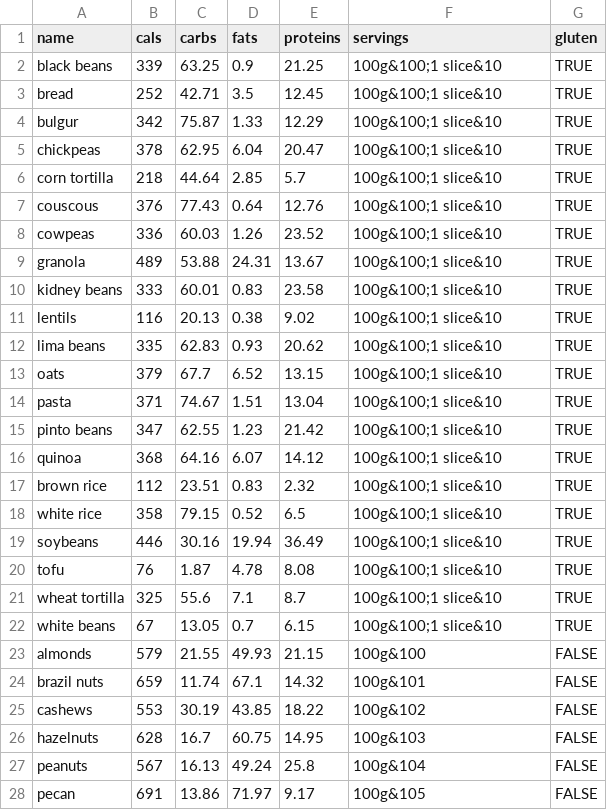
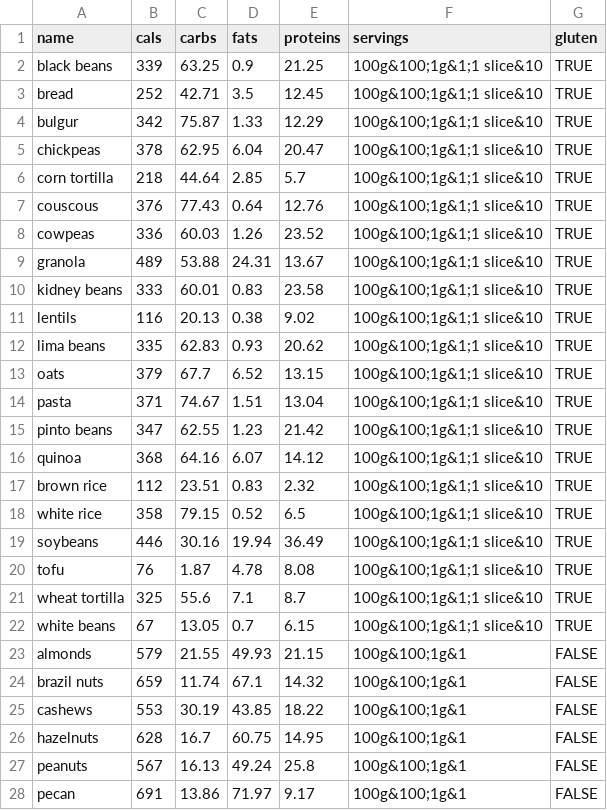
Before and after one commit to skirienkopanea/diet, a CSV file: src/data/cereals.csv, drawn as a sheet; only a part is shown; the diff covers the shown part only.

```diff
--- a/src/data/cereals.csv
+++ b/src/data/cereals.csv
@@ -1,28 +1,28 @@
 name,cals,carbs,fats,proteins,servings,gluten
-black beans,339,63.25,0.9,21.25,100g&100;1 slice&10,TRUE
-bread,252,42.71,3.5,12.45,100g&100;1 slice&10,TRUE
-bulgur,342,75.87,1.33,12.29,100g&100;1 slice&10,TRUE
-chickpeas,378,62.95,6.04,20.47,100g&100;1 slice&10,TRUE
-corn tortilla,218,44.64,2.85,5.7,100g&100;1 slice&10,TRUE
-couscous,376,77.43,0.64,12.76,100g&100;1 slice&10,TRUE
-cowpeas,336,60.03,1.26,23.52,100g&100;1 slice&10,TRUE
-granola,489,53.88,24.31,13.67,100g&100;1 slice&10,TRUE
-kidney beans,333,60.01,0.83,23.58,100g&100;1 slice&10,TRUE
-lentils,116,20.13,0.38,9.02,100g&100;1 slice&10,TRUE
-lima beans,335,62.83,0.93,20.62,100g&100;1 slice&10,TRUE
-oats,379,67.7,6.52,13.15,100g&100;1 slice&10,TRUE
-pasta,371,74.67,1.51,13.04,100g&100;1 slice&10,TRUE
-pinto beans,347,62.55,1.23,21.42,100g&100;1 slice&10,TRUE
-quinoa,368,64.16,6.07,14.12,100g&100;1 slice&10,TRUE
-brown rice,112,23.51,0.83,2.32,100g&100;1 slice&10,TRUE
-white rice,358,79.15,0.52,6.5,100g&100;1 slice&10,TRUE
-soybeans,446,30.16,19.94,36.49,100g&100;1 slice&10,TRUE
-tofu,76,1.87,4.78,8.08,100g&100;1 slice&10,TRUE
-wheat tortilla,325,55.6,7.1,8.7,100g&100;1 slice&10,TRUE
-white beans,67,13.05,0.7,6.15,100g&100;1 slice&10,TRUE
-almonds,579,21.55,49.93,21.15,100g&100,FALSE
-brazil nuts,659,11.74,67.1,14.32,100g&101,FALSE
-cashews,553,30.19,43.85,18.22,100g&102,FALSE
-hazelnuts,628,16.7,60.75,14.95,100g&103,FALSE
-peanuts,567,16.13,49.24,25.8,100g&104,FALSE
-pecan,691,13.86,71.97,9.17,100g&105,FALSE
+black beans,339,63.25,0.9,21.25,100g&100;1g&1;1 slice&10,TRUE
+bread,252,42.71,3.5,12.45,100g&100;1g&1;1 slice&10,TRUE
+bulgur,342,75.87,1.33,12.29,100g&100;1g&1;1 slice&10,TRUE
+chickpeas,378,62.95,6.04,20.47,100g&100;1g&1;1 slice&10,TRUE
+corn tortilla,218,44.64,2.85,5.7,100g&100;1g&1;1 slice&10,TRUE
+couscous,376,77.43,0.64,12.76,100g&100;1g&1;1 slice&10,TRUE
+cowpeas,336,60.03,1.26,23.52,100g&100;1g&1;1 slice&10,TRUE
+granola,489,53.88,24.31,13.67,100g&100;1g&1;1 slice&10,TRUE
+kidney beans,333,60.01,0.83,23.58,100g&100;1g&1;1 slice&10,TRUE
+lentils,116,20.13,0.38,9.02,100g&100;1g&1;1 slice&10,TRUE
+lima beans,335,62.83,0.93,20.62,100g&100;1g&1;1 slice&10,TRUE
+oats,379,67.7,6.52,13.15,100g&100;1g&1;1 slice&10,TRUE
+pasta,371,74.67,1.51,13.04,100g&100;1g&1;1 slice&10,TRUE
+pinto beans,347,62.55,1.23,21.42,100g&100;1g&1;1 slice&10,TRUE
+quinoa,368,64.16,6.07,14.12,100g&100;1g&1;1 slice&10,TRUE
+brown rice,112,23.51,0.83,2.32,100g&100;1g&1;1 slice&10,TRUE
+white rice,358,79.15,0.52,6.5,100g&100;1g&1;1 slice&10,TRUE
+soybeans,446,30.16,19.94,36.49,100g&100;1g&1;1 slice&10,TRUE
+tofu,76,1.87,4.78,8.08,100g&100;1g&1;1 slice&10,TRUE
+wheat tortilla,325,55.6,7.1,8.7,100g&100;1g&1;1 slice&10,TRUE
+white beans,67,13.05,0.7,6.15,100g&100;1g&1;1 slice&10,TRUE
+almonds,579,21.55,49.93,21.15,100g&100;1g&1,FALSE
+brazil nuts,659,11.74,67.1,14.32,100g&100;1g&1,FALSE
+cashews,553,30.19,43.85,18.22,100g&100;1g&1,FALSE
+hazelnuts,628,16.7,60.75,14.95,100g&100;1g&1,FALSE
+peanuts,567,16.13,49.24,25.8,100g&100;1g&1,FALSE
+pecan,691,13.86,71.97,9.17,100g&100;1g&1,FALSE
```
Also changed, not shown: 3 edited cells elsewhere in this file, src/data/diary.csv, src/data/fish.csv, 16 other files.
